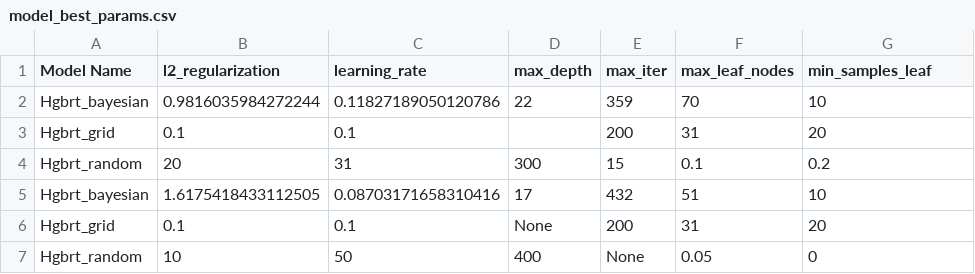
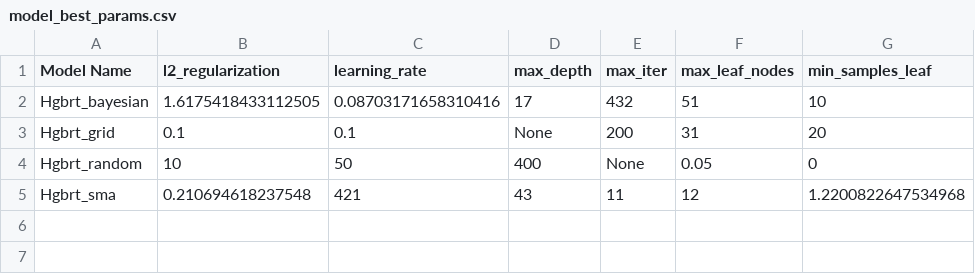
Before and after one commit to Prithiv-vijai/5g_MEC, a CSV file: data/model_best_params.csv, drawn as a sheet; removed rows and columns are numbered as before the commit, all else as after; the diff names each change by its address in the sheet, - before the commit and + after, or states it on an @@ line.

Commit message:
sma implementaion and storing best params

```diff
--- a/data/model_best_params.csv
+++ b/data/model_best_params.csv
-row 2: Hgbrt_bayesian | 0.9816035984272244 | 0.11827189050120786 | 22 | 359 | 70 | 10
-row 3: Hgbrt_grid | 0.1 | 0.1 |  | 200 | 31 | 20
-row 4: Hgbrt_random | 20 | 31 | 300 | 15 | 0.1 | 0.2
+row 5: Hgbrt_sma | 0.210694618237548 | 421 | 43 | 11 | 12 | 1.2200822647534968
```
Also changed, not shown: data/model_performance_metrics.csv, 3 other files.
